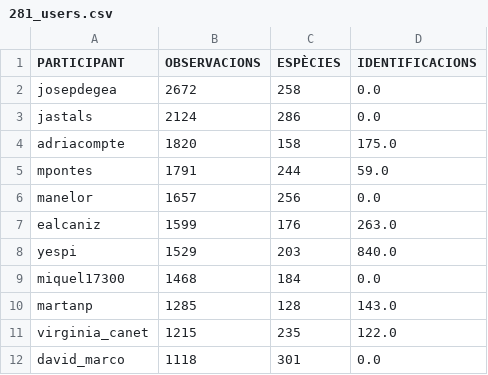
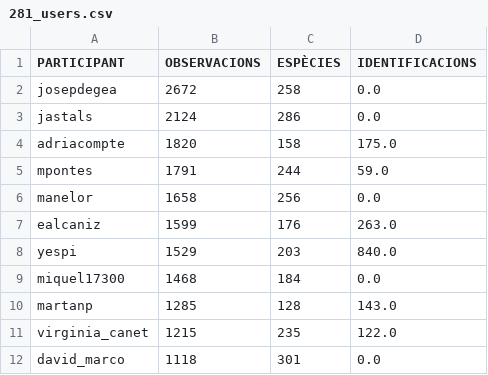
Before and after one commit to pynomaly/datawrapper_update, a CSV file: data/281_users.csv, drawn as a sheet; only a part is shown.

```diff
--- a/data/281_users.csv
+++ b/data/281_users.csv
@@ -5,3 +5,3 @@ adriacompte,1820,158,175.0
 mpontes,1791,244,59.0
-manelor,1657,256,0.0
+manelor,1658,256,0.0
 ealcaniz,1599,176,263.0
```
Also changed, not shown: data/283_main_metrics_per_day.csv, data/283_users.csv, 6 other files.
